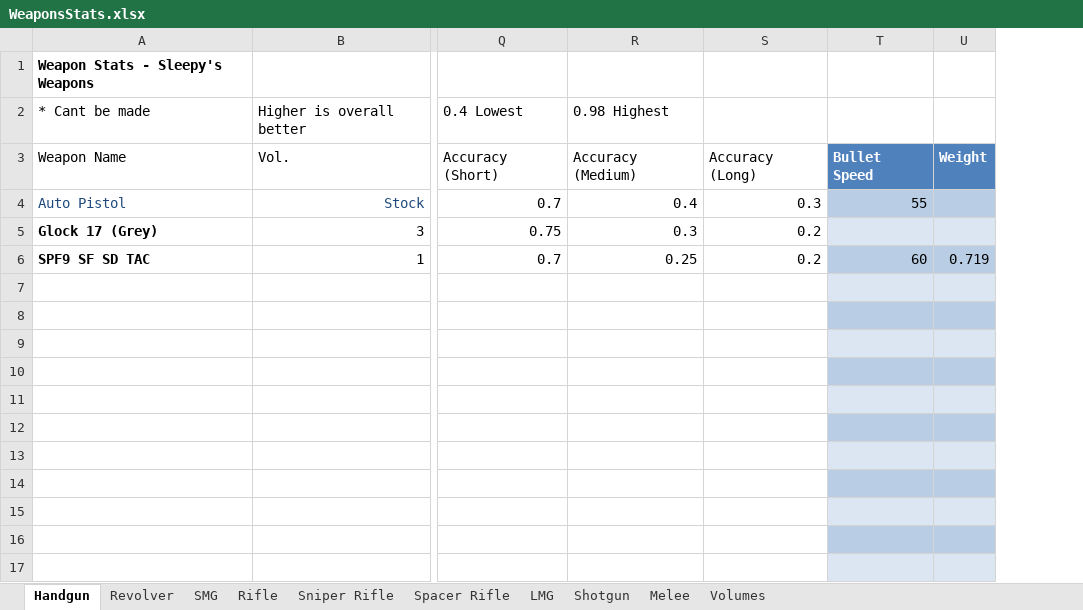
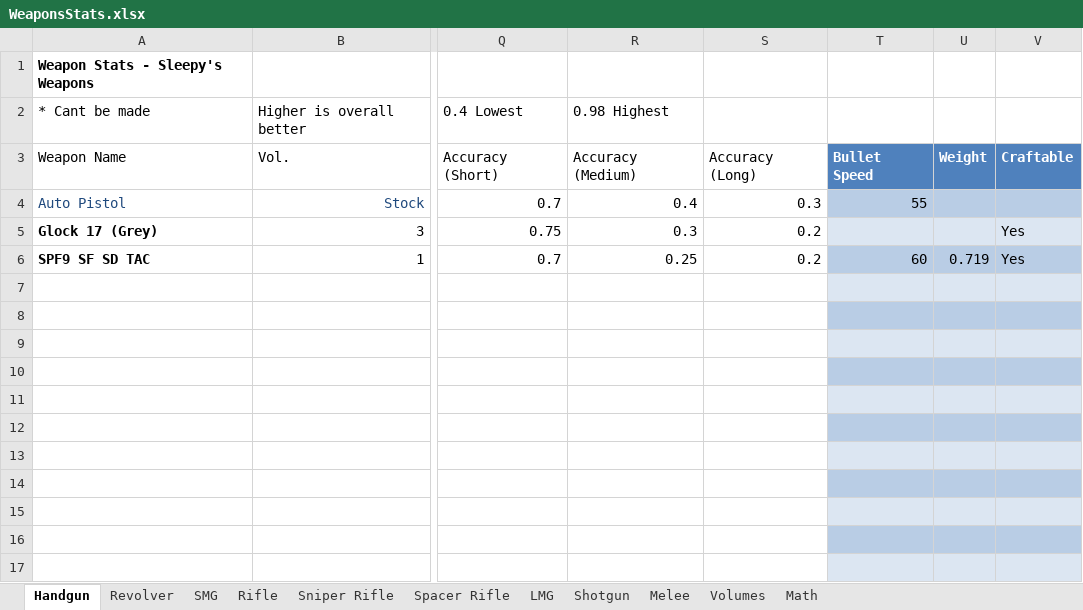
Before and after one commit to sleepy068/Rimworld_Weapons, an Excel workbook: Resources/WeaponsStats.xlsx, sheet Handgun, drawn as a sheet; only a part is shown, gaps mark what is left out; values as stored, in another font and other column widths than the file's, no borders; conditional formats and table styles not drawn; the diff names each change by its address in the sheet, - before the commit and + after, or states it on an @@ line.

```diff
--- a/Resources/WeaponsStats.xlsx (sheet Handgun)
+++ b/Resources/WeaponsStats.xlsx (sheet Handgun)
+sheet tab: Math
+column V, rows 3-6: Craftable |  | Yes | Yes
```
Also changed, not shown: sheet Volumes, sheet Shotgun, sheet Sniper Rifle, sheet SMG, sheet LMG, sheet Rifle, 2 more sheets.
